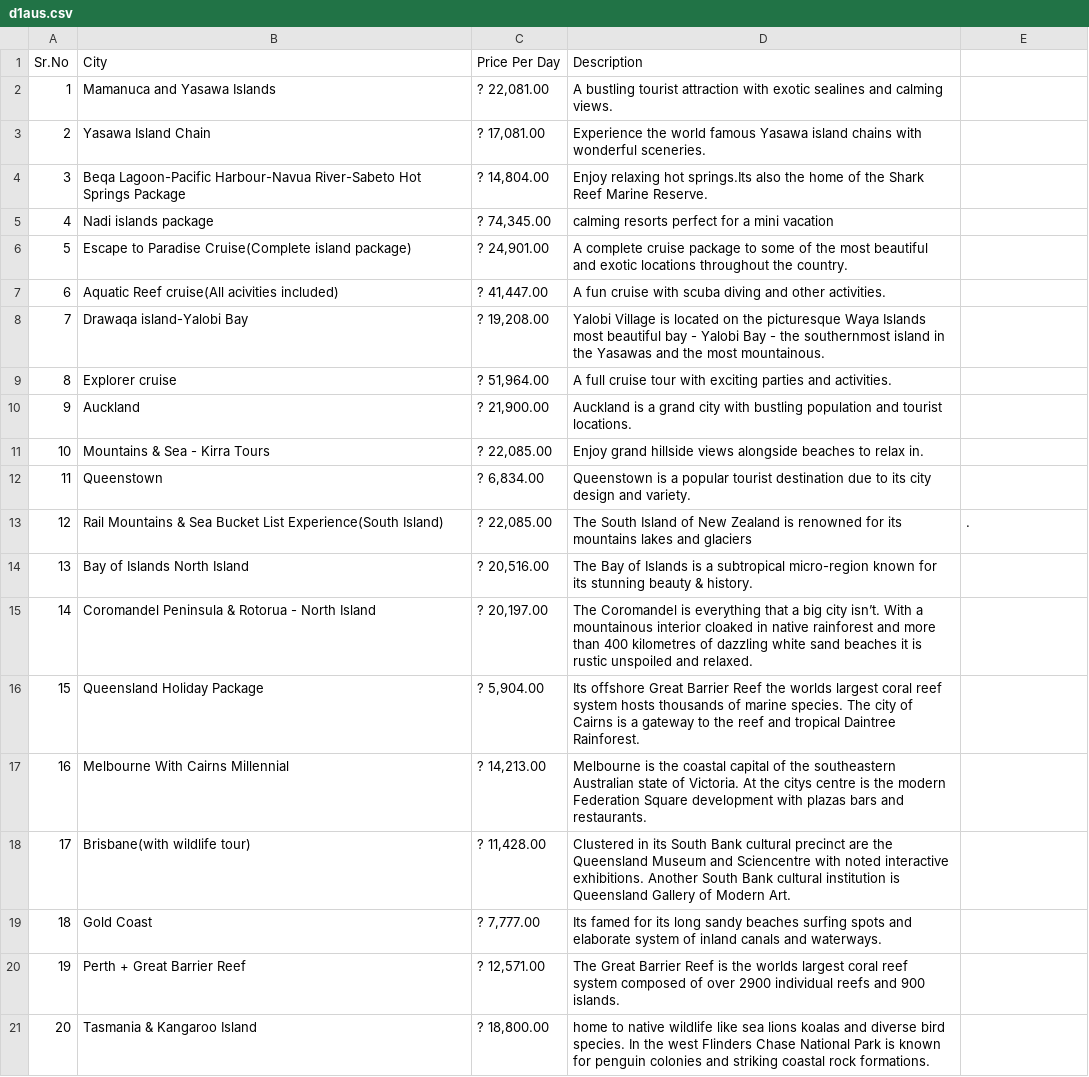
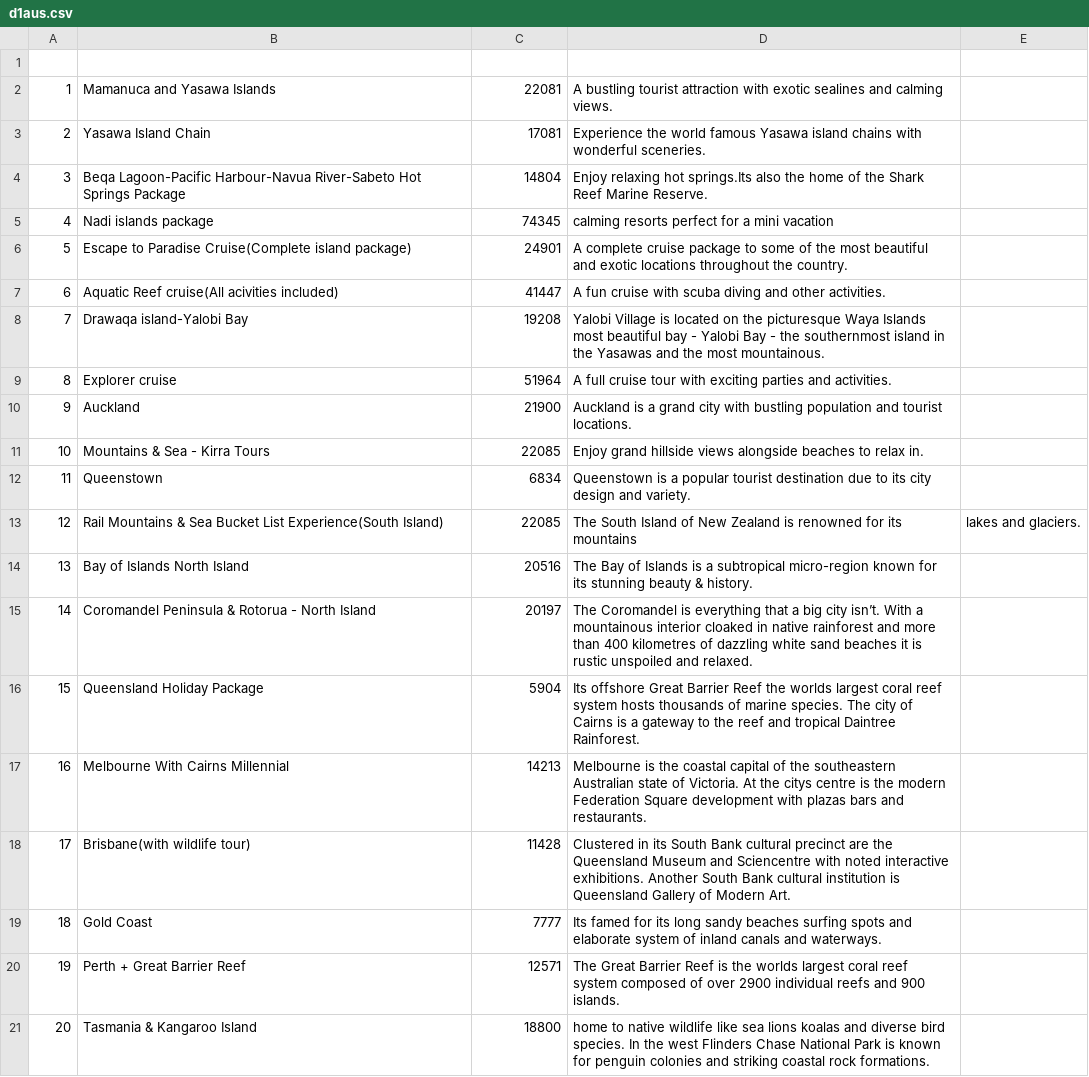
Before and after one commit to ExpectoX1/TourismSpecialist, a CSV file: d1aus.csv, drawn as a sheet; the diff names each change by its address in the sheet, - before the commit and + after, or states it on an @@ line.

```diff
--- a/d1aus.csv
+++ b/d1aus.csv
-row 1: Sr.No | City | Price Per Day | Description
+row 1: (empty)
-C2: ? 22,081.00
+C2: 22081
-C3: ? 17,081.00
+C3: 17081
-C4: ? 14,804.00
+C4: 14804
-C5: ? 74,345.00
+C5: 74345
-C6: ? 24,901.00
+C6: 24901
-C7: ? 41,447.00
+C7: 41447
-C8: ? 19,208.00
+C8: 19208
-C9: ? 51,964.00
+C9: 51964
-C10: ? 21,900.00
+C10: 21900
-C11: ? 22,085.00
+C11: 22085
-C12: ? 6,834.00
+C12: 6834
-C13: ? 22,085.00
+C13: 22085
-D13: …its mountains lakes and glaciers
+D13: …its mountains
-E13: .
+E13: lakes and glaciers.
-C14: ? 20,516.00
+C14: 20516
-C15: ? 20,197.00
+C15: 20197
-C16: ? 5,904.00
+C16: 5904
-C17: ? 14,213.00
+C17: 14213
-C18: ? 11,428.00
+C18: 11428
-C19: ? 7,777.00
+C19: 7777
-C20: ? 12,571.00
+C20: 12571
-C21: ? 18,800.00
+C21: 18800
```
Also changed, not shown: DataStore.csv, 4 other files.
